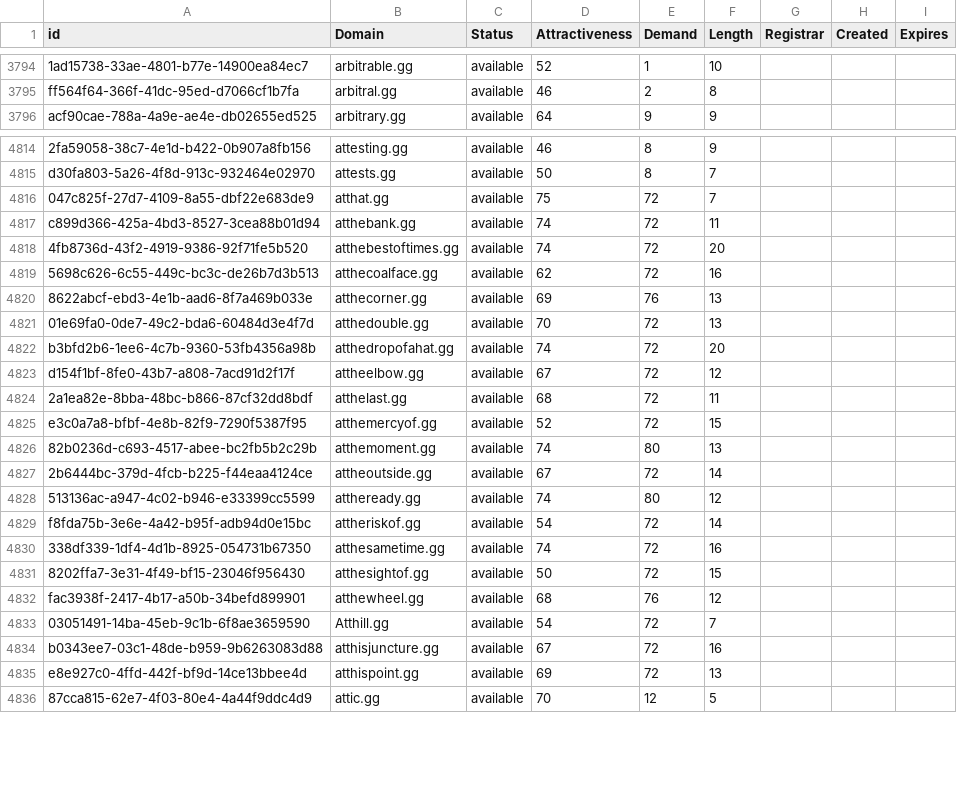
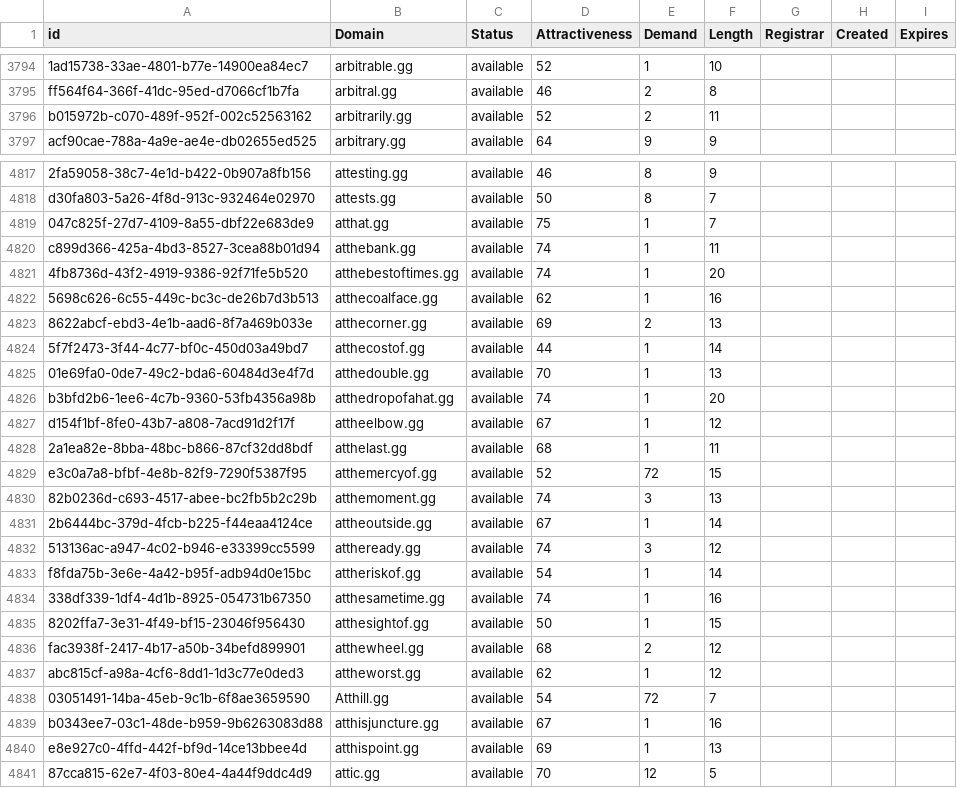
Before and after one commit to UniqueDomains/gg-oneword-domains, a CSV file: gg.csv, drawn as a sheet; only a part is shown, gaps mark what is left out; addresses are those after the commit; the diff covers the shown part only; the diff names each change by its address in the sheet, - before the commit and + after, or states it on an @@ line.

```diff
--- a/gg.csv
+++ b/gg.csv
+row 3796: b015972b-c070-489f-952f-002c52563162 | arbitrarily.gg | available | 52 | 2 | 11
-E4819:E4822 (Demand): 72
+E4819:E4822 (Demand): 1
-E4823 (Demand): 76
+E4823 (Demand): 2
+row 4824: 5f7f2473-3f44-4c77-bf0c-450d03a49bd7 | atthecostof.gg | available | 44 | 1 | 14
-E4825:E4828 (Demand): 72
+E4825:E4828 (Demand): 1
-E4830 (Demand): 80
+E4830 (Demand): 3
-E4831 (Demand): 72
+E4831 (Demand): 1
-E4832 (Demand): 80
+E4832 (Demand): 3
-E4833:E4835 (Demand): 72
+E4833:E4835 (Demand): 1
-E4836 (Demand): 76
+E4836 (Demand): 2
+row 4837: abc815cf-a98a-4cf6-8dd1-1d3c77e0ded3 | attheworst.gg | available | 62 | 1 | 12
-E4839:E4840 (Demand): 72
+E4839:E4840 (Demand): 1
```
Also changed, not shown: 5 added rows, 8 removed rows and 85 edited cells elsewhere in this file, 2 other files.
